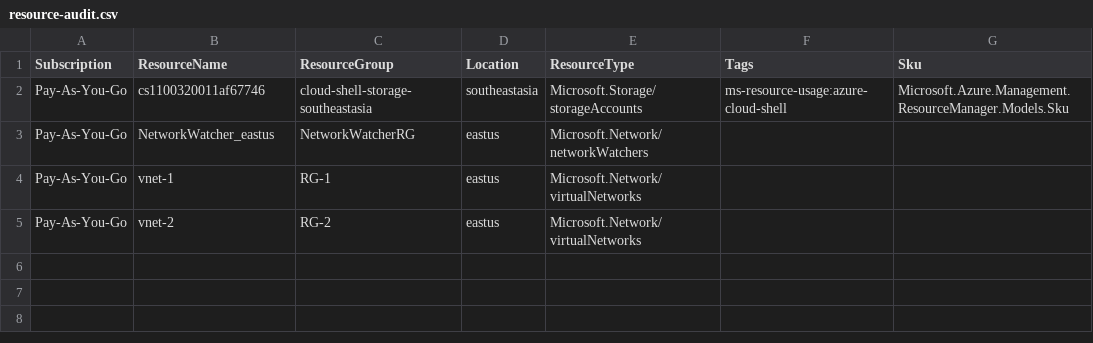
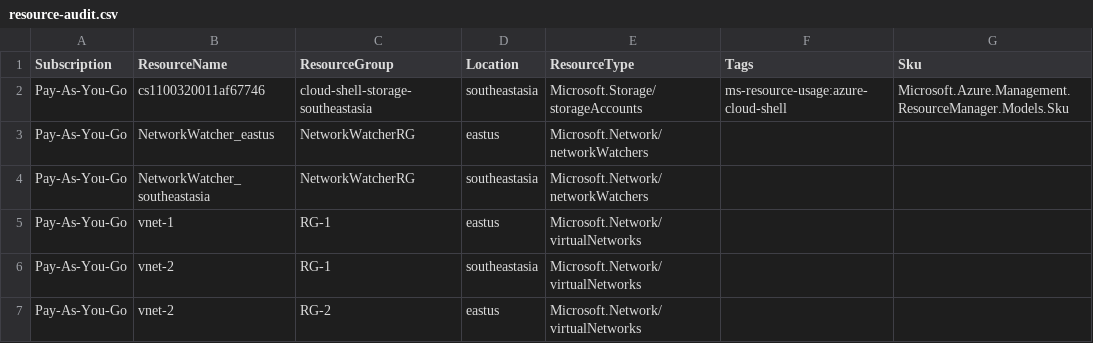
Before and after one commit to jhtut/AzureRmPipeline-repo, a CSV file: resource-audit.csv, drawn as a sheet.

```diff
--- a/resource-audit.csv
+++ b/resource-audit.csv
@@ -3,3 +3,5 @@
 "Pay-As-You-Go","NetworkWatcher_eastus","NetworkWatcherRG","eastus","Microsoft.Network/networkWatchers","",
+"Pay-As-You-Go","NetworkWatcher_southeastasia","NetworkWatcherRG","southeastasia","Microsoft.Network/networkWatchers","",
 "Pay-As-You-Go","vnet-1","RG-1","eastus","Microsoft.Network/virtualNetworks","",
+"Pay-As-You-Go","vnet-2","RG-1","southeastasia","Microsoft.Network/virtualNetworks","",
 "Pay-As-You-Go","vnet-2","RG-2","eastus","Microsoft.Network/virtualNetworks","",
```
Also changed, not shown: 2 other files.
